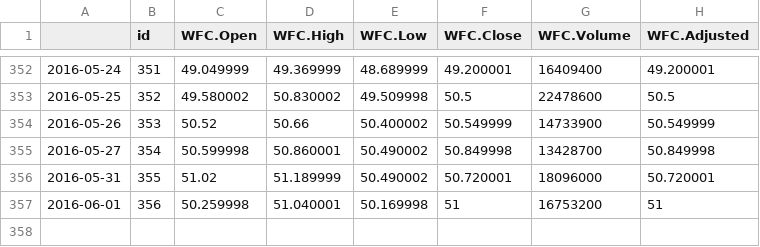
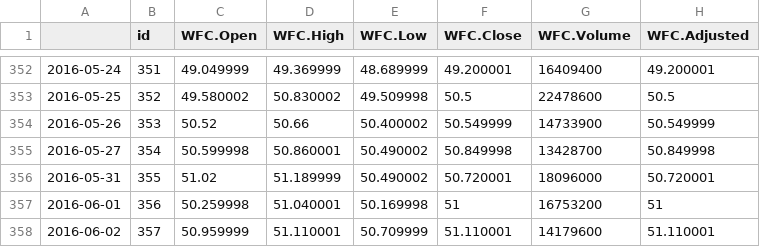
Before and after one commit to nolimal/Profit, a CSV file: 2. podatki/WFC.csv, drawn as a sheet; only a part is shown, gaps mark what is left out; the diff names each change by its address in the sheet, - before the commit and + after, or states it on an @@ line.

```diff
--- a/2. podatki/WFC.csv
+++ b/2. podatki/WFC.csv
+row 358: 2016-06-02 | 357 | 50.959999 | 51.110001 | 50.709999 | 51.110001 | 14179600 | 51.110001
```
Also changed, not shown: 2. podatki/AAPL.csv, 2. podatki/Portfolio.csv, 4 other files.
